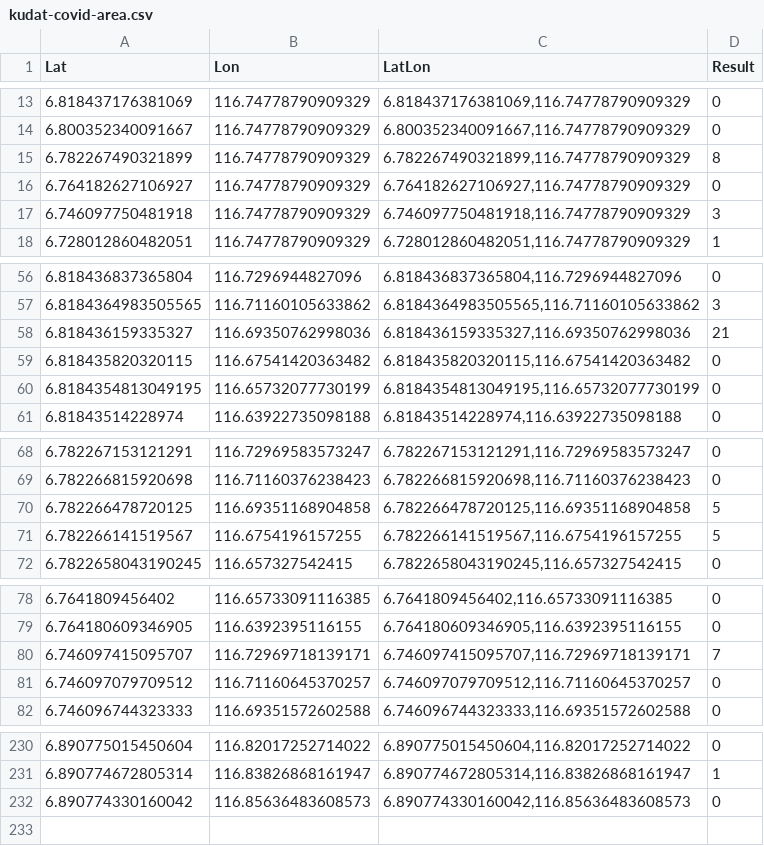
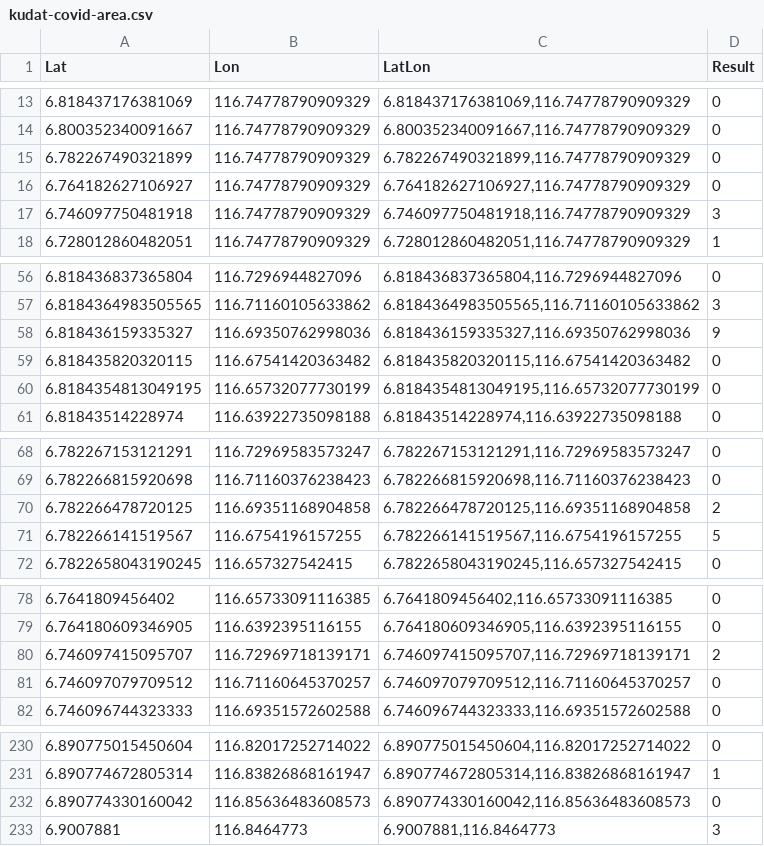
Before and after one commit to Vaytrex/KudatCovid, a CSV file: kudat-covid-area.csv, drawn as a sheet; only a part is shown, gaps mark what is left out.

```diff
--- a/kudat-covid-area.csv
+++ b/kudat-covid-area.csv
@@ -14,3 +14,3 @@ Lat,Lon,LatLon,Result
 6.800352340091667,116.74778790909329,"6.800352340091667,116.74778790909329",0
-6.782267490321899,116.74778790909329,"6.782267490321899,116.74778790909329",8
+6.782267490321899,116.74778790909329,"6.782267490321899,116.74778790909329",0
 6.764182627106927,116.74778790909329,"6.764182627106927,116.74778790909329",0
@@ -57,3 +57,3 @@ Lat,Lon,LatLon,Result
 6.8184364983505565,116.71160105633862,"6.8184364983505565,116.71160105633862",3
-6.818436159335327,116.69350762998036,"6.818436159335327,116.69350762998036",21
+6.818436159335327,116.69350762998036,"6.818436159335327,116.69350762998036",9
 6.818435820320115,116.67541420363482,"6.818435820320115,116.67541420363482",0
@@ -69,3 +69,3 @@ Lat,Lon,LatLon,Result
 6.782266815920698,116.71160376238423,"6.782266815920698,116.71160376238423",0
-6.782266478720125,116.69351168904858,"6.782266478720125,116.69351168904858",5
+6.782266478720125,116.69351168904858,"6.782266478720125,116.69351168904858",2
 6.782266141519567,116.6754196157255,"6.782266141519567,116.6754196157255",5
@@ -79,3 +79,3 @@ Lat,Lon,LatLon,Result
 6.764180609346905,116.6392395116155,"6.764180609346905,116.6392395116155",0
-6.746097415095707,116.72969718139171,"6.746097415095707,116.72969718139171",7
+6.746097415095707,116.72969718139171,"6.746097415095707,116.72969718139171",2
 6.746097079709512,116.71160645370257,"6.746097079709512,116.71160645370257",0
@@ -232 +232,2 @@ Lat,Lon,LatLon,Result
 6.890774330160042,116.85636483608573,"6.890774330160042,116.85636483608573",0
+6.9007881,116.8464773,"6.9007881,116.8464773",3
```
Also changed, not shown: 2 other files.
